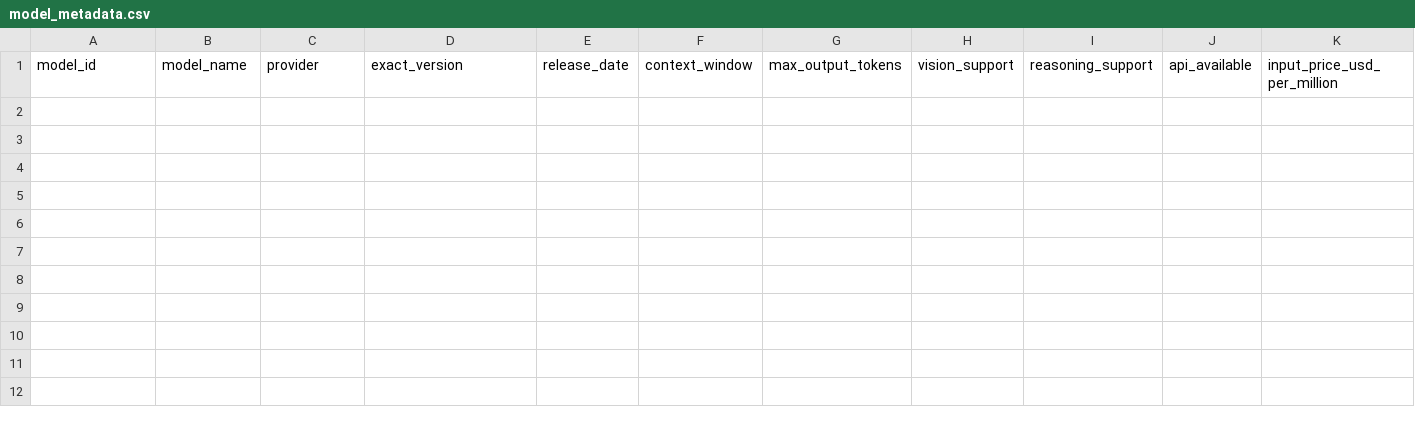
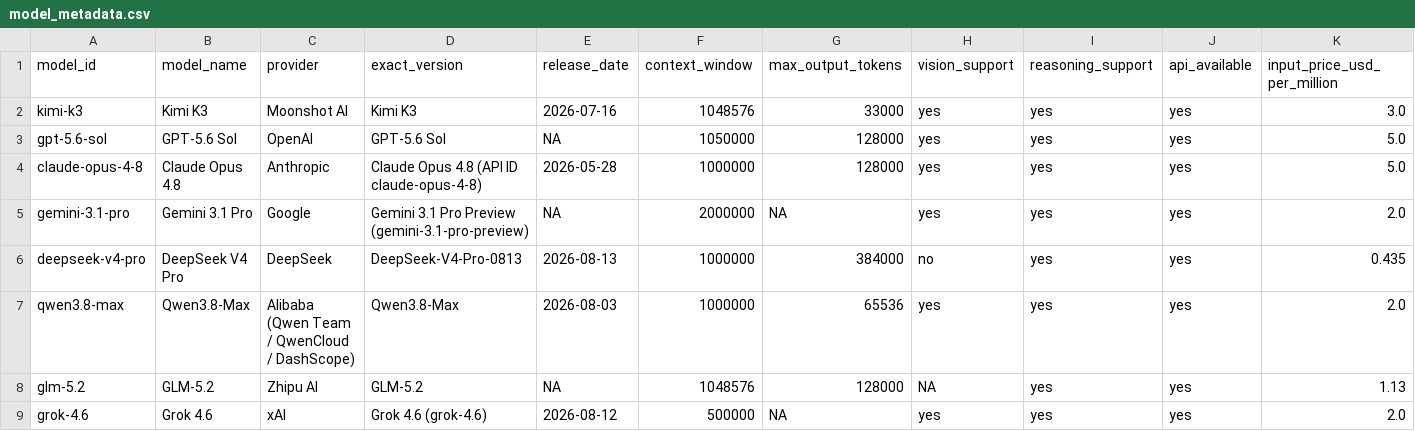
Before and after one commit to semiconductor007/Mathematical-Modeling-Data, a CSV file: data/raw/model_metadata.csv, drawn as a sheet; only a part is shown; rows hold the shown columns only; the diff names each change by its address in the sheet, - before the commit and + after, or states it on an @@ line.

Commit message:
feat(metadata): complete Member B model metadata, API pricing and sources
- Establish 8-model candidate pool (Kimi K3 required; domestic + intl balance)
- Fill data/raw/model_metadata.csv with official metadata and USD/1M pricing
- Register per-field evidence in data/sources/metadata_sources.csv (71 rows)
- Document ambiguities, regional/tier conditions, conflicts in notes/metadata_notes.md
- Add paper/data_chapter_b.md (exact versions, metadata, API availability & price, sources)
- Add reproducible build script scripts/build_member_b_data.py
- Pass validate_data.py and check_coverage.py

```diff
--- a/data/raw/model_metadata.csv
+++ b/data/raw/model_metadata.csv
+row 2: kimi-k3 | Kimi K3 | Moonshot AI | Kimi K3 | 2026-07-16 | 1048576 | 33000 | yes | yes | yes | 3.0
+row 3: gpt-5.6-sol | GPT-5.6 Sol | OpenAI | GPT-5.6 Sol | NA | 1050000 | 128000 | yes | yes | yes | 5.0
+row 4: claude-opus-4-8 | Claude Opus 4.8 | Anthropic | Claude Opus 4.8 (API ID claude-opus-4-8) | 2026-05-28 | 1000000 | 128000 | yes | yes | yes | 5.0
+row 5: gemini-3.1-pro | Gemini 3.1 Pro | Google | Gemini 3.1 Pro Preview (gemini-3.1-pro-preview) | NA | 2000000 | NA | yes | yes | yes | 2.0
+row 6: deepseek-v4-pro | DeepSeek V4 Pro | DeepSeek | DeepSeek-V4-Pro-0813 | 2026-08-13 | 1000000 | 384000 | no | yes | yes | 0.435
+row 7: qwen3.8-max | Qwen3.8-Max | Alibaba (Qwen Team / QwenCloud / DashScope) | Qwen3.8-Max | 2026-08-03 | 1000000 | 65536 | yes | yes | yes | 2.0
+row 8: glm-5.2 | GLM-5.2 | Zhipu AI | GLM-5.2 | NA | 1048576 | 128000 | NA | yes | yes | 1.13
+row 9: grok-4.6 | Grok 4.6 | xAI | Grok 4.6 (grok-4.6) | 2026-08-12 | 500000 | NA | yes | yes | yes | 2.0
```
Also changed, not shown: 5 other files.
